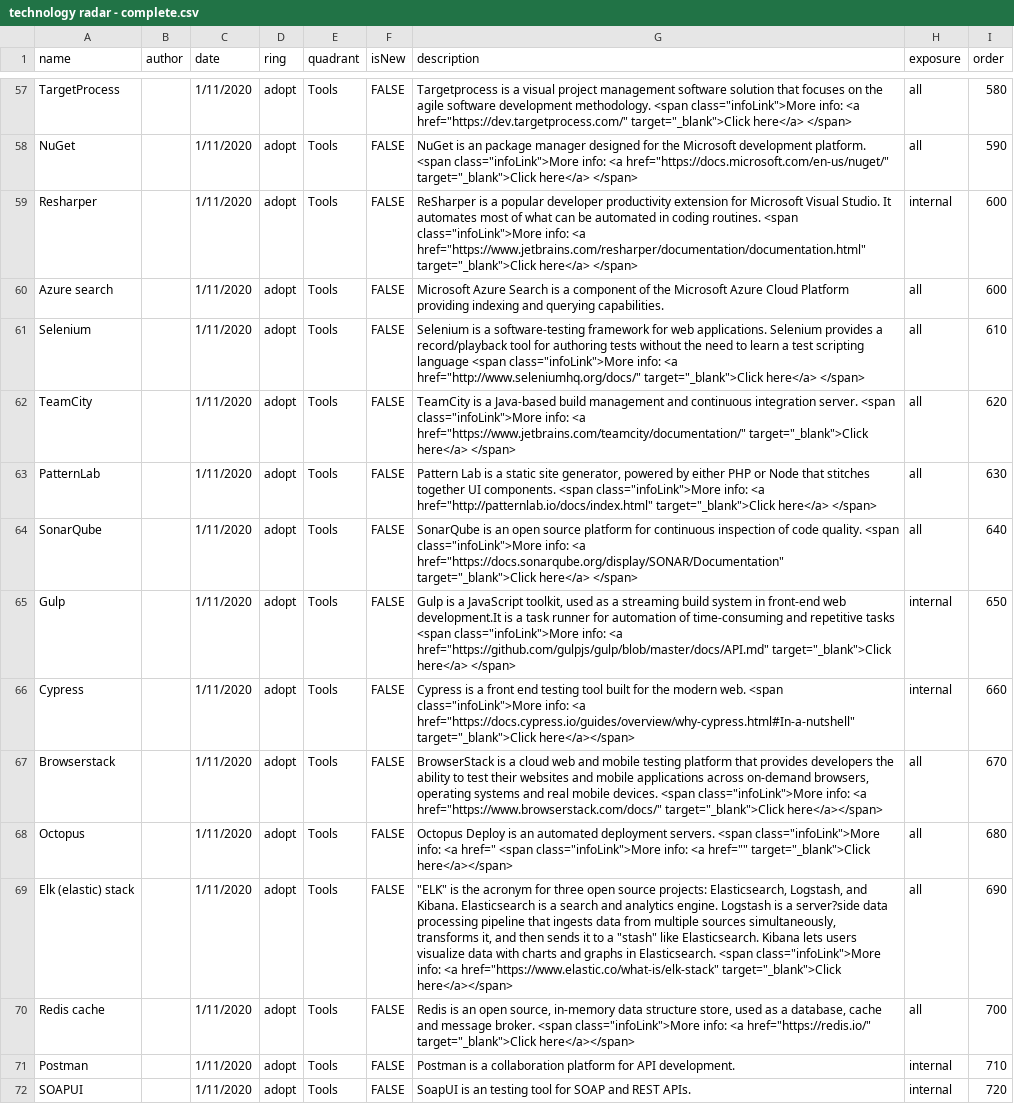
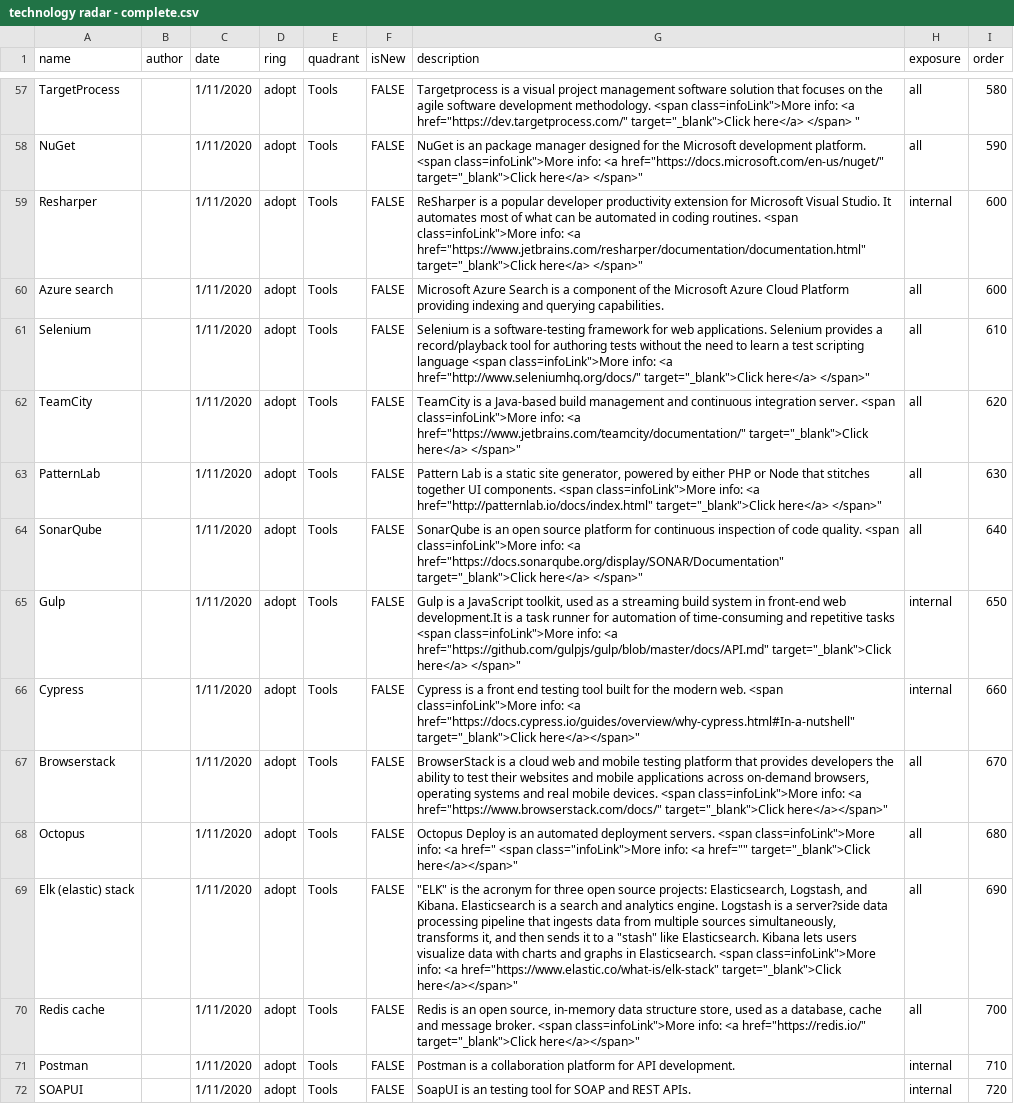
Before and after one commit to thoughtworks/build-your-own-radar, a CSV file: dist/technology radar - complete.csv, drawn as a sheet; only a part is shown, gaps mark what is left out; the diff covers the shown part only; the diff names each change by its address in the sheet, - before the commit and + after, or states it on an @@ line.

Commit message:
fixed some HTML issues

```diff
--- a/dist/technology radar - complete.csv
+++ b/dist/technology radar - complete.csv
-G57 (description): …methodology. <span class="infoLink">More info: <a href="https://dev.targetprocess.com/" target="_blank">Click here</a> </span>
+G57 (description): …methodology. <span class=infoLink">More info: <a href="https://dev.targetprocess.com/" target="_blank">Click here</a> </span> "
-G58 (description): …platform. <span class="infoLink">More info: <a href="https://docs.microsoft.com/en-us/nuget/" target="_blank">Click here</a> </span>
+G58 (description): …platform. <span class=infoLink">More info: <a href="https://docs.microsoft.com/en-us/nuget/" target="_blank">Click here</a> </span>"
-G59 (description): …routines. <span class="infoLink">More info: <a href="https://www.jetbrains.com/resharper/documentation/documentation.html" target="_blank">Click here</a> </span>
+G59 (description): …routines. <span class=infoLink">More info: <a href="https://www.jetbrains.com/resharper/documentation/documentation.html" target="_blank">Click here</a> </span>"
-G61 (description): …language <span class="infoLink">More info: <a href="http://www.seleniumhq.org/docs/" target="_blank">Click here</a> </span>
+G61 (description): …language <span class=infoLink">More info: <a href="http://www.seleniumhq.org/docs/" target="_blank">Click here</a> </span>"
-G62 (description): …server. <span class="infoLink">More info: <a href="https://www.jetbrains.com/teamcity/documentation/" target="_blank">Click here</a> </span>
+G62 (description): …server. <span class=infoLink">More info: <a href="https://www.jetbrains.com/teamcity/documentation/" target="_blank">Click here</a> </span>"
-G63 (description): …components. <span class="infoLink">More info: <a href="http://patternlab.io/docs/index.html" target="_blank">Click here</a> </span>
+G63 (description): …components. <span class=infoLink">More info: <a href="http://patternlab.io/docs/index.html" target="_blank">Click here</a> </span>"
-G64 (description): …quality. <span class="infoLink">More info: <a href="https://docs.sonarqube.org/display/SONAR/Documentation" target="_blank">Click here</a> </span>
+G64 (description): …quality. <span class=infoLink">More info: <a href="https://docs.sonarqube.org/display/SONAR/Documentation" target="_blank">Click here</a> </span>"
-G65 (description): …tasks <span class="infoLink">More info: <a href="https://github.com/gulpjs/gulp/blob/master/docs/API.md" target="_blank">Click here</a> </span>
+G65 (description): …tasks <span class=infoLink">More info: <a href="https://github.com/gulpjs/gulp/blob/master/docs/API.md" target="_blank">Click here</a> </span>"
-G66 (description): …web. <span class="infoLink">More info: <a href="https://docs.cypress.io/guides/overview/why-cypress.html#In-a-nutshell" target="_blank">Click here</a></span>
+G66 (description): …web. <span class=infoLink">More info: <a href="https://docs.cypress.io/guides/overview/why-cypress.html#In-a-nutshell" target="_blank">Click here</a></span>"
-G67 (description): …devices. <span class="infoLink">More info: <a href="https://www.browserstack.com/docs/" target="_blank">Click here</a></span>
+G67 (description): …devices. <span class=infoLink">More info: <a href="https://www.browserstack.com/docs/" target="_blank">Click here</a></span>"
-G68 (description): …servers. <span class="infoLink">More info: <a href=" <span class="infoLink">More info: <a href="" target="_blank">Click here</a></span>
+G68 (description): …servers. <span class=infoLink">More info: <a href=" <span class="infoLink">More info: <a href="" target="_blank">Click here</a></span>"
-G69 (description): …Elasticsearch. <span class="infoLink">More info: <a href="https://www.elastic.co/what-is/elk-stack" target="_blank">Click here</a></span>
+G69 (description): …Elasticsearch. <span class=infoLink">More info: <a href="https://www.elastic.co/what-is/elk-stack" target="_blank">Click here</a></span>"
-G70 (description): …broker. <span class="infoLink">More info: <a href="https://redis.io/" target="_blank">Click here</a></span>
+G70 (description): …broker. <span class=infoLink">More info: <a href="https://redis.io/" target="_blank">Click here</a></span>"
```
Also changed, not shown: 60 edited cells elsewhere in this file, dist/Technology radar - we are you.csv.
